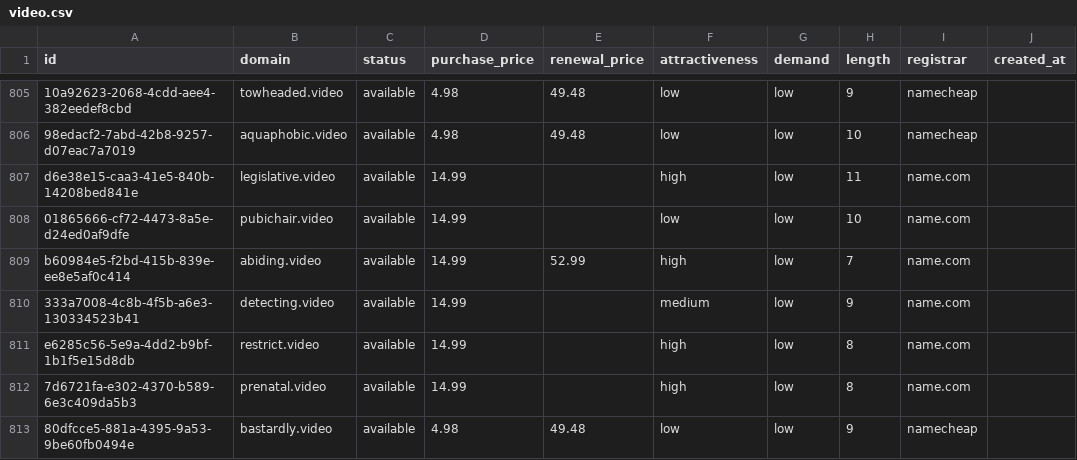
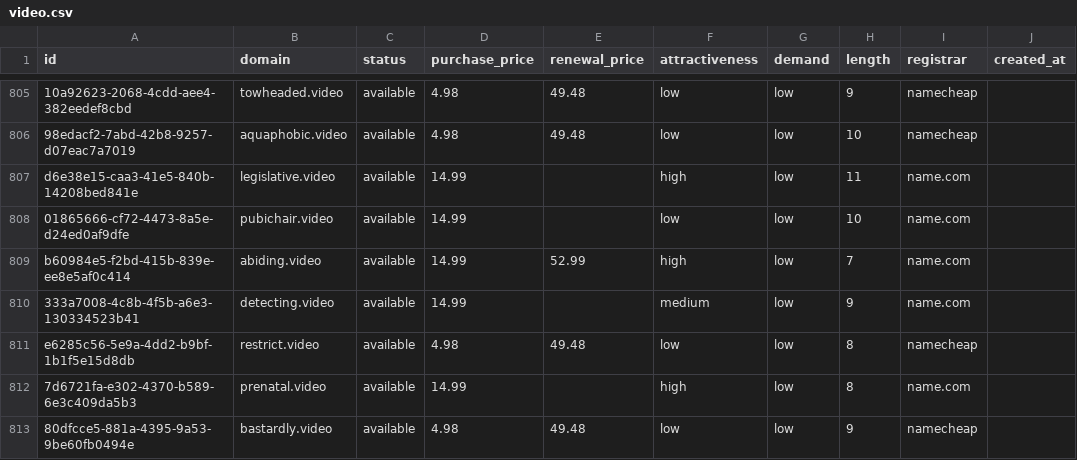
Before and after one commit to UniqueDomains/video-oneword-domains, a CSV file: video.csv, drawn as a sheet; only a part is shown, gaps mark what is left out; the diff names each change by its address in the sheet, - before the commit and + after, or states it on an @@ line.

Commit message:
Domains update

```diff
--- a/video.csv
+++ b/video.csv
-D811 (purchase_price): 14.99
+D811 (purchase_price): 4.98
-E811 (renewal_price): (empty)
+E811 (renewal_price): 49.48
-F811 (attractiveness): high
+F811 (attractiveness): low
-I811 (registrar): name.com
+I811 (registrar): namecheap
```
Also changed, not shown: 4 other files.
